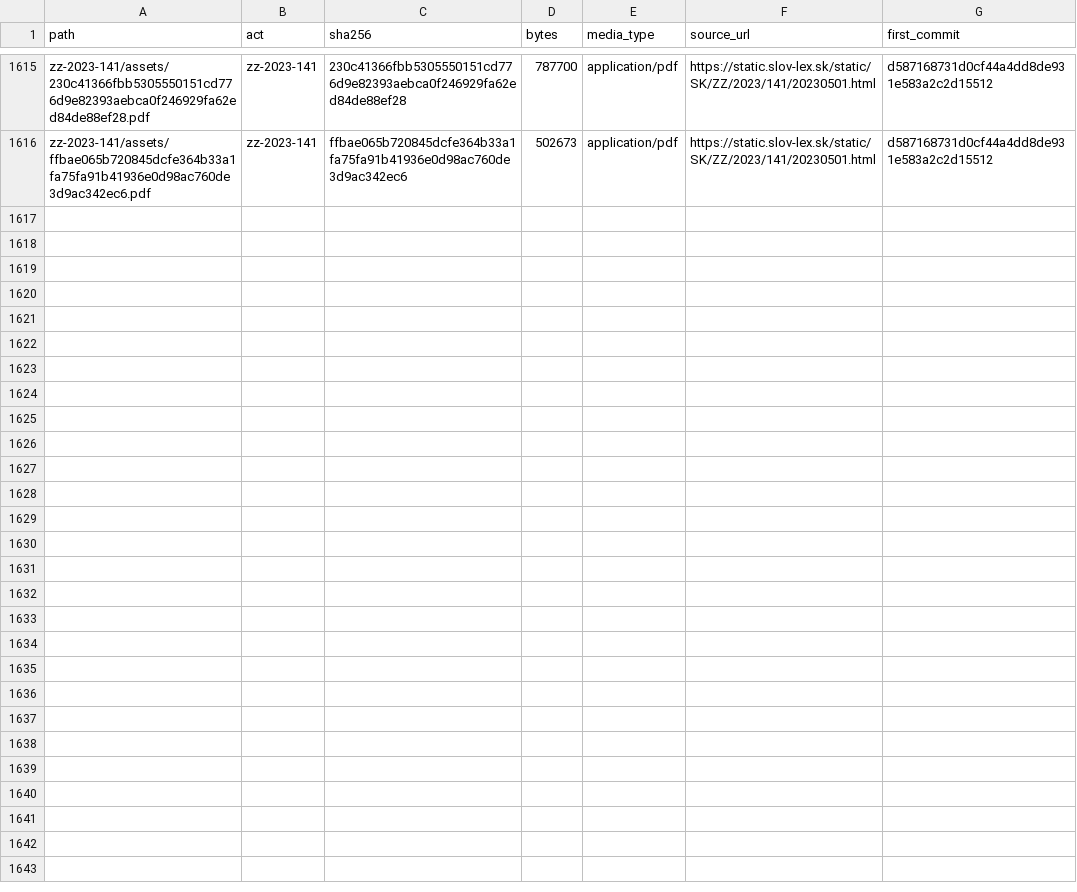
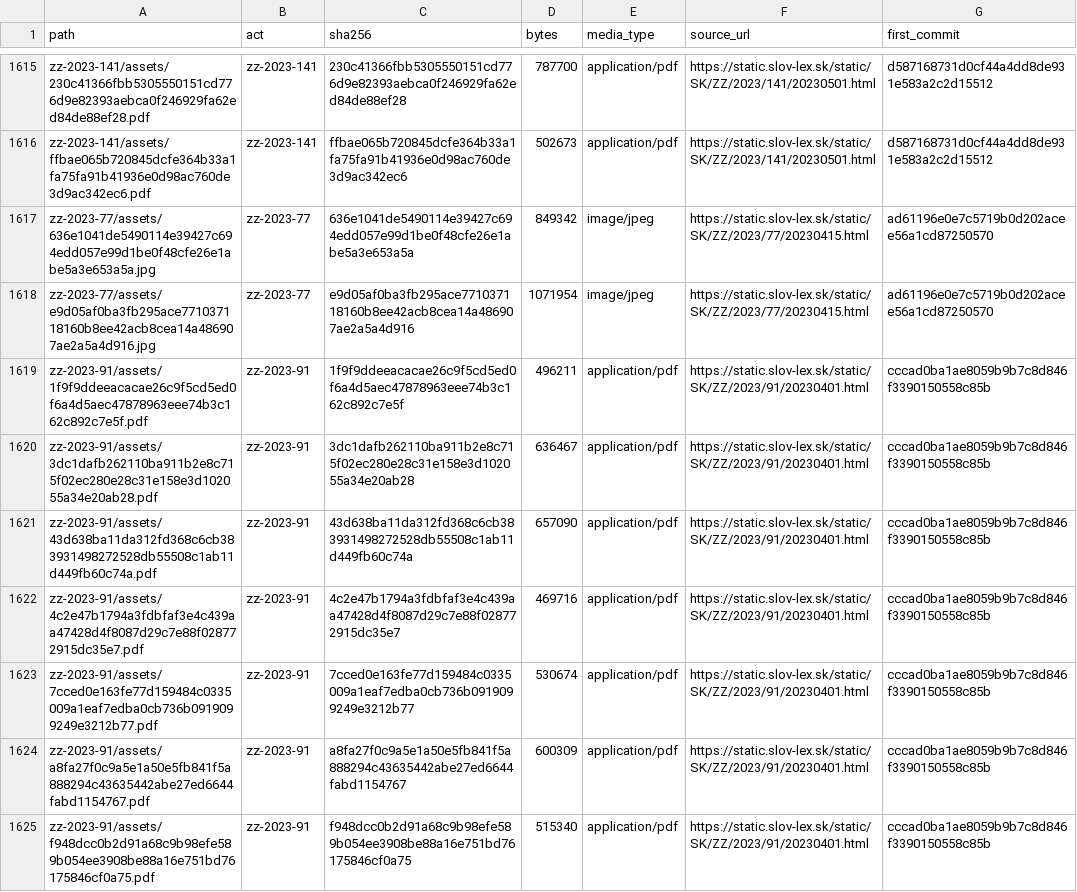
Before and after one commit to lexifina/slovakia-law, a TSV file: data/assets.tsv, drawn as a sheet; only a part is shown, gaps mark what is left out.

Commit message:
Účinné predpisy: 10 pridaných (aktuálne znenie), corpus.json, README, REPRODUCE, tabuľky
Appended 10 acts in force as their current version; data retrieved 2026-11-02. Images and
annex PDFs are kept as published in each act's assets/ folder (data/assets.tsv); the reader keeps the
source order of sections; tools/check_wave3.py checks the appended record.

Kind: documentation

```diff
--- a/data/assets.tsv
+++ b/data/assets.tsv
@@ -1616 +1616,10 @@ zz-2023-141/assets/230c41366fbb5305550151cd776d9e82393aebca0f246929fa62ed84de88e
 zz-2023-141/assets/ffbae065b720845dcfe364b33a1fa75fa91b41936e0d98ac760de3d9ac342ec6.pdf	zz-2023-141	ffbae065b720845dcfe364b33a1fa75fa91b41936e0d98ac760de3d9ac342ec6	502673	application/pdf	https://static.slov-lex.sk/static/SK/ZZ/2023/141/20230501.html	d587168731d0cf44a4dd8de931e583a2c2d15512
+zz-2023-77/assets/636e1041de5490114e39427c694edd057e99d1be0f48cfe26e1abe5a3e653a5a.jpg	zz-2023-77	636e1041de5490114e39427c694edd057e99d1be0f48cfe26e1abe5a3e653a5a	849342	image/jpeg	https://static.slov-lex.sk/static/SK/ZZ/2023/77/20230415.html	ad61196e0e7c5719b0d202acee56a1cd87250570
+zz-2023-77/assets/e9d05af0ba3fb295ace771037118160b8ee42acb8cea14a486907ae2a5a4d916.jpg	zz-2023-77	e9d05af0ba3fb295ace771037118160b8ee42acb8cea14a486907ae2a5a4d916	1071954	image/jpeg	https://static.slov-lex.sk/static/SK/ZZ/2023/77/20230415.html	ad61196e0e7c5719b0d202acee56a1cd87250570
+zz-2023-91/assets/1f9f9ddeeacacae26c9f5cd5ed0f6a4d5aec47878963eee74b3c162c892c7e5f.pdf	zz-2023-91	1f9f9ddeeacacae26c9f5cd5ed0f6a4d5aec47878963eee74b3c162c892c7e5f	496211	application/pdf	https://static.slov-lex.sk/static/SK/ZZ/2023/91/20230401.html	cccad0ba1ae8059b9b7c8d846f3390150558c85b
+zz-2023-91/assets/3dc1dafb262110ba911b2e8c715f02ec280e28c31e158e3d102055a34e20ab28.pdf	zz-2023-91	3dc1dafb262110ba911b2e8c715f02ec280e28c31e158e3d102055a34e20ab28	636467	application/pdf	https://static.slov-lex.sk/static/SK/ZZ/2023/91/20230401.html	cccad0ba1ae8059b9b7c8d846f3390150558c85b
+zz-2023-91/assets/43d638ba11da312fd368c6cb383931498272528db55508c1ab11d449fb60c74a.pdf	zz-2023-91	43d638ba11da312fd368c6cb383931498272528db55508c1ab11d449fb60c74a	657090	application/pdf	https://static.slov-lex.sk/static/SK/ZZ/2023/91/20230401.html	cccad0ba1ae8059b9b7c8d846f3390150558c85b
+zz-2023-91/assets/4c2e47b1794a3fdbfaf3e4c439aa47428d4f8087d29c7e88f028772915dc35e7.pdf	zz-2023-91	4c2e47b1794a3fdbfaf3e4c439aa47428d4f8087d29c7e88f028772915dc35e7	469716	application/pdf	https://static.slov-lex.sk/static/SK/ZZ/2023/91/20230401.html	cccad0ba1ae8059b9b7c8d846f3390150558c85b
+zz-2023-91/assets/7cced0e163fe77d159484c0335009a1eaf7edba0cb736b0919099249e3212b77.pdf	zz-2023-91	7cced0e163fe77d159484c0335009a1eaf7edba0cb736b0919099249e3212b77	530674	application/pdf	https://static.slov-lex.sk/static/SK/ZZ/2023/91/20230401.html	cccad0ba1ae8059b9b7c8d846f3390150558c85b
+zz-2023-91/assets/a8fa27f0c9a5e1a50e5fb841f5a888294c43635442abe27ed6644fabd1154767.pdf	zz-2023-91	a8fa27f0c9a5e1a50e5fb841f5a888294c43635442abe27ed6644fabd1154767	600309	application/pdf	https://static.slov-lex.sk/static/SK/ZZ/2023/91/20230401.html	cccad0ba1ae8059b9b7c8d846f3390150558c85b
+zz-2023-91/assets/f948dcc0b2d91a68c9b98efe589b054ee3908be88a16e751bd76175846cf0a75.pdf	zz-2023-91	f948dcc0b2d91a68c9b98efe589b054ee3908be88a16e751bd76175846cf0a75	515340	application/pdf	https://static.slov-lex.sk/static/SK/ZZ/2023/91/20230401.html	cccad0ba1ae8059b9b7c8d846f3390150558c85b
```
Also changed, not shown: data/ucinne-predpisy.csv, 4 other files.
